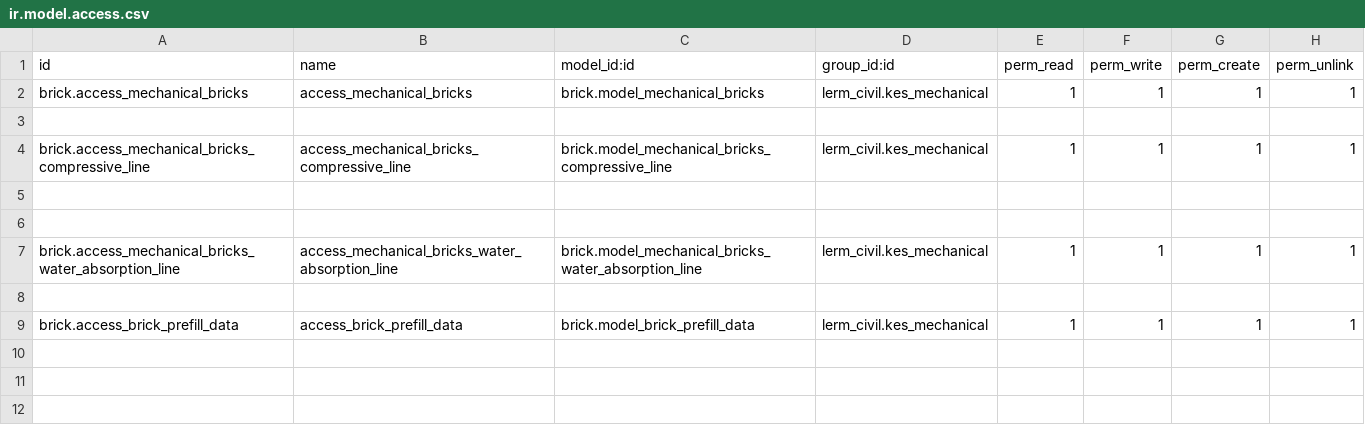
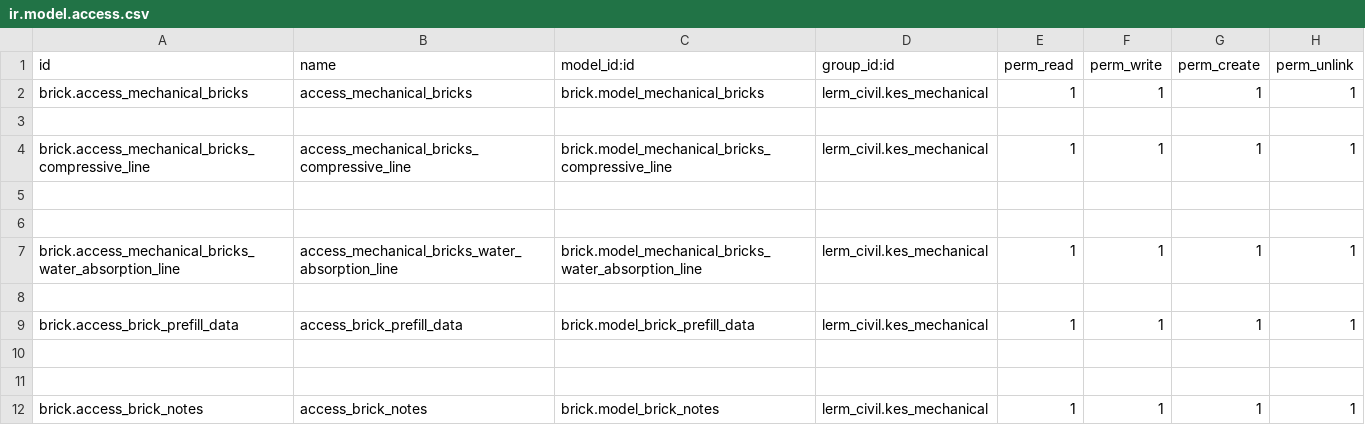
Before and after one commit to Usman-Shaikhnag/lerm_civil_products, a CSV file: brick/security/ir.model.access.csv, drawn as a sheet.

```diff
--- a/brick/security/ir.model.access.csv
+++ b/brick/security/ir.model.access.csv
@@ -9 +9,4 @@ brick.access_mechanical_bricks_water_absorption_line,access_mechanical_bricks_wa
 brick.access_brick_prefill_data,access_brick_prefill_data,brick.model_brick_prefill_data,lerm_civil.kes_mechanical,1,1,1,1
+
+
+brick.access_brick_notes,access_brick_notes,brick.model_brick_notes,lerm_civil.kes_mechanical,1,1,1,1
```
Also changed, not shown: cement_ppc/security/ir.model.access.csv, 7 other files.
